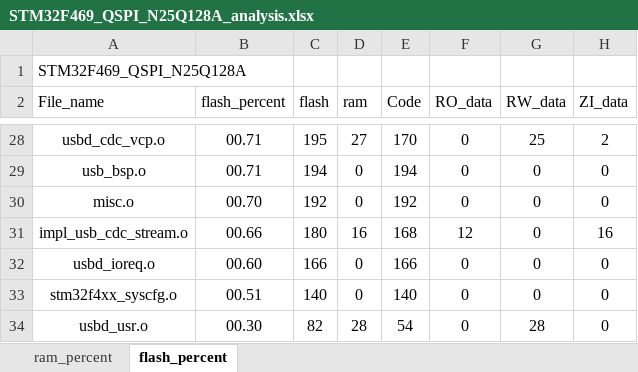
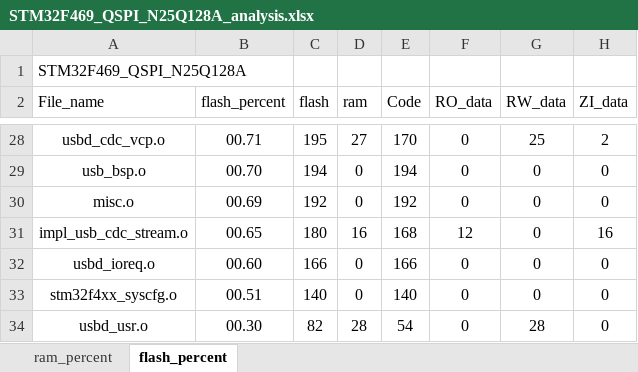
Before and after one commit to jordan-fank/Firm-ADC_DMA, an Excel workbook: USER/STM32F469_QSPI_N25Q128A_analysis.xlsx, sheet flash_percent, drawn as a sheet; only a part is shown, gaps mark what is left out; values as stored, in another font and other column widths than the file's, no borders; charts and pictures and table styles not drawn; the diff covers the shown part only; the diff names each change by its address in the sheet, - before the commit and + after, or states it on an @@ line.

```diff
--- a/USER/STM32F469_QSPI_N25Q128A_analysis.xlsx (sheet flash_percent)
+++ b/USER/STM32F469_QSPI_N25Q128A_analysis.xlsx (sheet flash_percent)
-B29 (flash_percent): 00.71
+B29 (flash_percent): 00.70
-B30 (flash_percent): 00.70
+B30 (flash_percent): 00.69
-B31 (flash_percent): 00.66
+B31 (flash_percent): 00.65
```
Also changed, not shown: 1 added row, 1 removed row and 25 edited cells elsewhere in this sheet, sheet ram_percent, charts or pictures, 12 other files.
